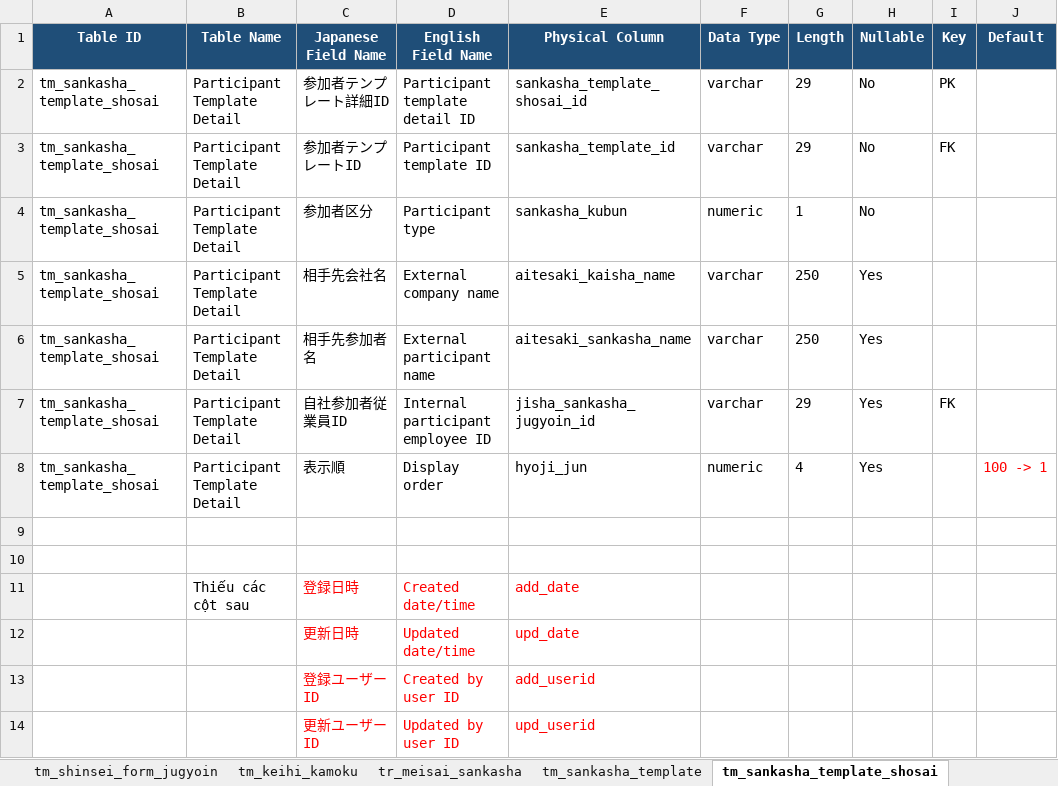
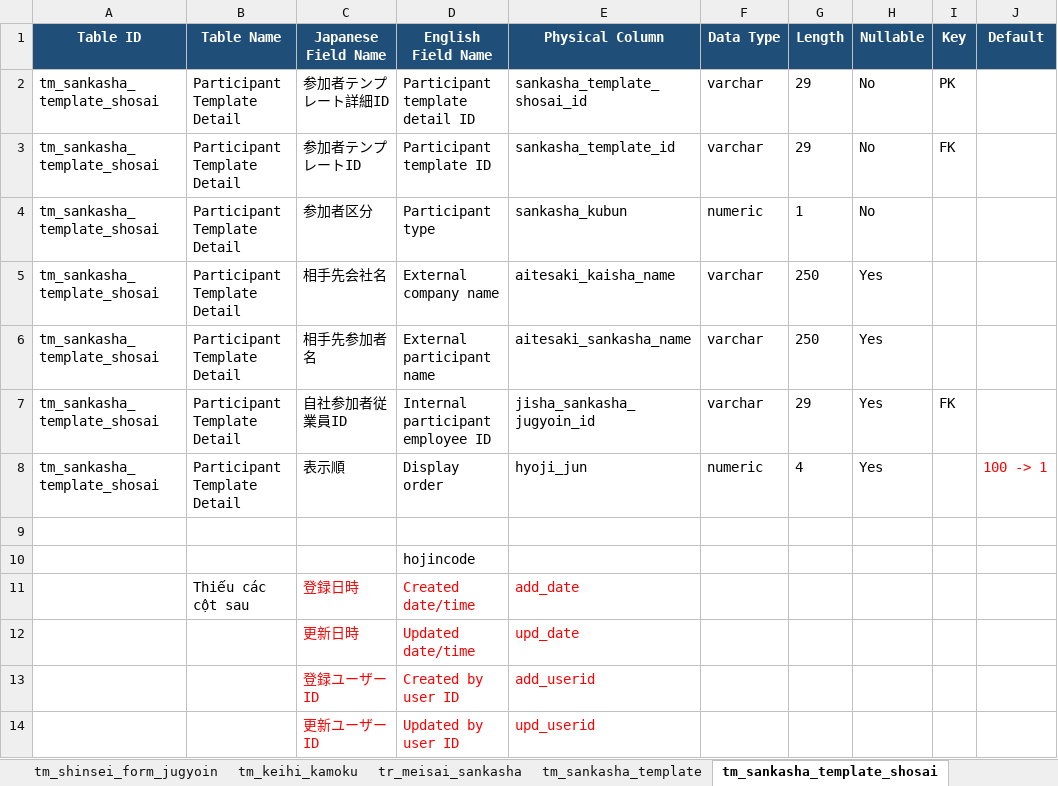
Before and after one commit to hainn1-hblab/keihiseisan-docs, an Excel workbook: backend/feature_ApplicationRulesAndMeetingExpenses/db_tables_application_rules_meeting_expenses.xlsx, sheet tm_sankasha_template_shosai, drawn as a sheet; only a part is shown; values as stored, in another font and other column widths than the file's, no borders; charts and pictures not drawn; the diff names each change by its address in the sheet, - before the commit and + after, or states it on an @@ line.

```diff
--- a/backend/feature_ApplicationRulesAndMeetingExpenses/db_tables_application_rules_meeting_expenses.xlsx (sheet tm_sankasha_template_shosai)
+++ b/backend/feature_ApplicationRulesAndMeetingExpenses/db_tables_application_rules_meeting_expenses.xlsx (sheet tm_sankasha_template_shosai)
-D10 (English Field Name): (empty)
+D10 (English Field Name): hojincode
```
Also changed, not shown: sheet tm_meisai_template, 7 other files.
